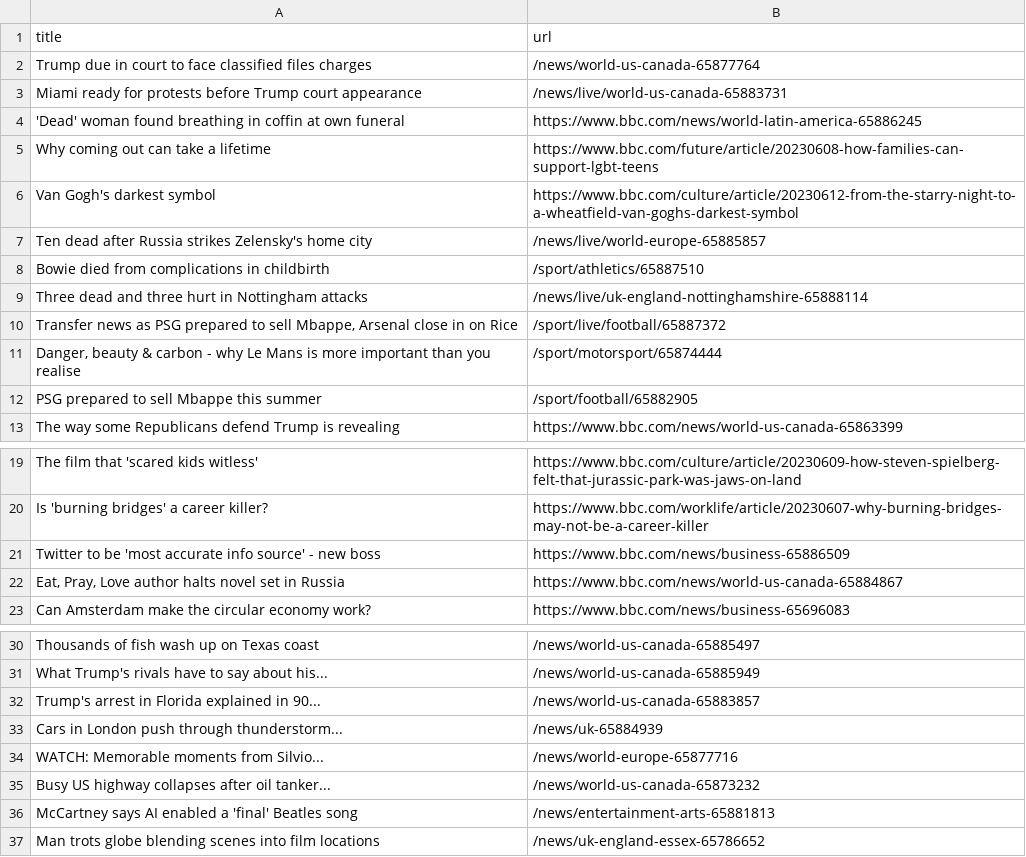
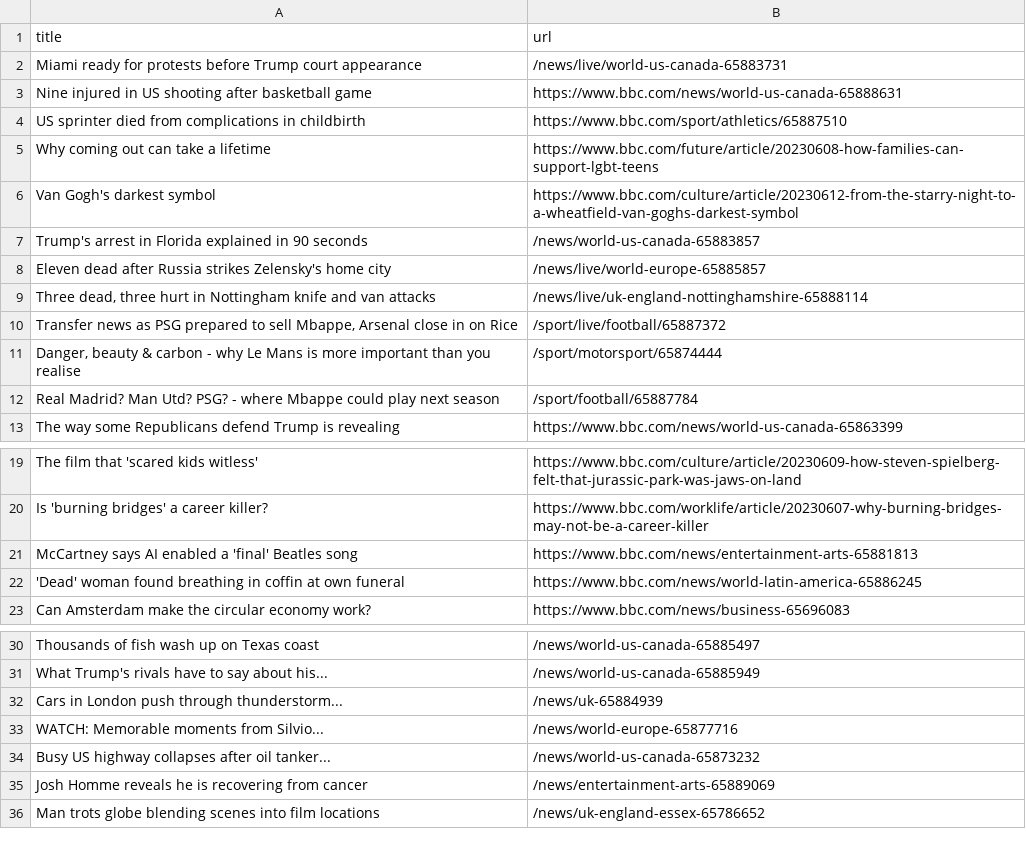
Before and after one commit to terril68/automatic-scraper, a CSV file: bbc.csv, drawn as a sheet; only a part is shown, gaps mark what is left out; the diff covers the shown part only.

```diff
--- a/bbc.csv
+++ b/bbc.csv
@@ -1,13 +1,13 @@
 title,url
-Trump due in court to face classified files charges,/news/world-us-canada-65877764
 Miami ready for protests before Trump court appearance,/news/live/world-us-canada-65883731
-'Dead' woman found breathing in coffin at own funeral,https://www.bbc.com/news/world-latin-america-65886245
+Nine injured in US shooting after basketball game,https://www.bbc.com/news/world-us-canada-65888631
+US sprinter died from complications in childbirth,https://www.bbc.com/sport/athletics/65887510
 Why coming out can take a lifetime,https://www.bbc.com/future/article/20230608-how-families-can-support-lgbt-teens
 Van Gogh's darkest symbol,https://www.bbc.com/culture/article/20230612-from-the-starry-night-to-a-wheatfield-van-goghs-darkest-symbol
-Ten dead after Russia strikes Zelensky's home city,/news/live/world-europe-65885857
-Bowie died from complications in childbirth,/sport/athletics/65887510
-Three dead and three hurt in Nottingham attacks,/news/live/uk-england-nottinghamshire-65888114
+Trump's arrest in Florida explained in 90 seconds,/news/world-us-canada-65883857
+Eleven dead after Russia strikes Zelensky's home city,/news/live/world-europe-65885857
+"Three dead, three hurt in Nottingham knife and van attacks",/news/live/uk-england-nottinghamshire-65888114
 "Transfer news as PSG prepared to sell Mbappe, Arsenal close in on Rice",/sport/live/football/65887372
 "Danger, beauty & carbon - why Le Mans is more important than you realise",/sport/motorsport/65874444
-PSG prepared to sell Mbappe this summer,/sport/football/65882905
+Real Madrid? Man Utd? PSG? - where Mbappe could play next season,/sport/football/65887784
 The way some Republicans defend Trump is revealing,https://www.bbc.com/news/world-us-canada-65863399
@@ -20,4 +20,4 @@ The film that 'scared kids witless',https://www.bbc.com/culture/article/20230609
 Is 'burning bridges' a career killer?,https://www.bbc.com/worklife/article/20230607-why-burning-bridges-may-not-be-a-career-killer
-Twitter to be 'most accurate info source' - new boss,https://www.bbc.com/news/business-65886509
-"Eat, Pray, Love author halts novel set in Russia",https://www.bbc.com/news/world-us-canada-65884867
+McCartney says AI enabled a 'final' Beatles song,https://www.bbc.com/news/entertainment-arts-65881813
+'Dead' woman found breathing in coffin at own funeral,https://www.bbc.com/news/world-latin-america-65886245
 Can Amsterdam make the circular economy work?,https://www.bbc.com/news/business-65696083
@@ -31,3 +31,2 @@ Thousands of fish wash up on Texas coast,/news/world-us-canada-65885497
 What Trump's rivals have to say about his...,/news/world-us-canada-65885949
-Trump's arrest in Florida explained in 90...,/news/world-us-canada-65883857
 Cars in London push through thunderstorm...,/news/uk-65884939
@@ -35,3 +34,3 @@ WATCH: Memorable moments from Silvio...,/news/world-europe-65877716
 Busy US highway collapses after oil tanker...,/news/world-us-canada-65873232
-McCartney says AI enabled a 'final' Beatles song,/news/entertainment-arts-65881813
+Josh Homme reveals he is recovering from cancer,/news/entertainment-arts-65889069
 Man trots globe blending scenes into film locations,/news/uk-england-essex-65786652
```
Also changed, not shown: 1 added row elsewhere in this file.
